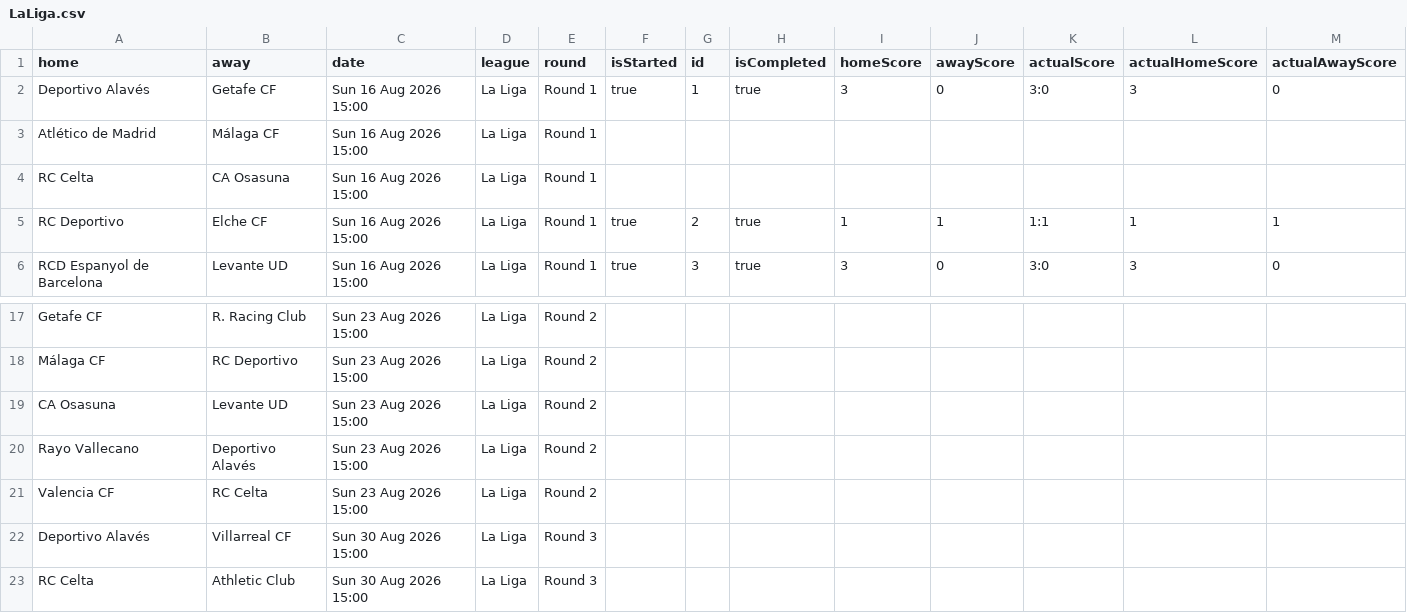
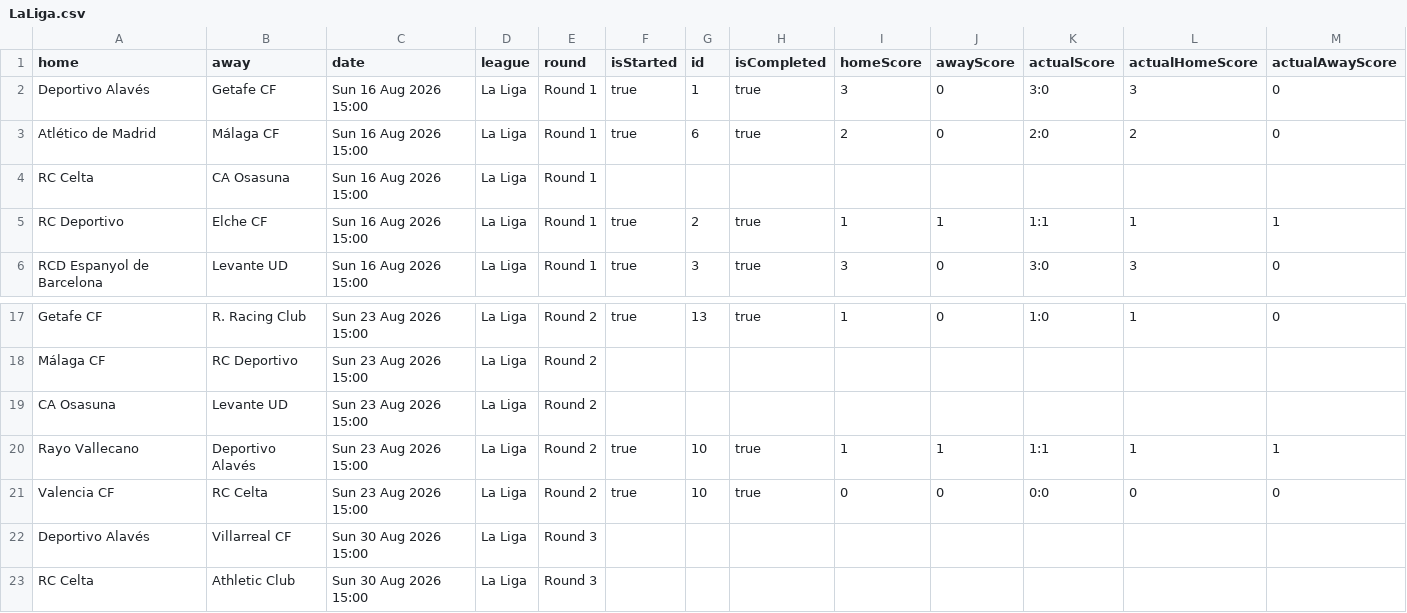
Before and after one commit to yaroshenkoms-wq/league-backend, a CSV file: LaLiga.csv, drawn as a sheet; only a part is shown, gaps mark what is left out; the diff covers the shown part only; the diff names each change by its address in the sheet, - before the commit and + after, or states it on an @@ line.

```diff
--- a/LaLiga.csv
+++ b/LaLiga.csv
-F3 (isStarted): (empty)
+F3 (isStarted): true
-G3 (id): (empty)
+G3 (id): 6
-H3 (isCompleted): (empty)
+H3 (isCompleted): true
-I3 (homeScore): (empty)
+I3 (homeScore): 2
-J3 (awayScore): (empty)
+J3 (awayScore): 0
-K3 (actualScore): (empty)
+K3 (actualScore): 2:0
-L3 (actualHomeScore): (empty)
+L3 (actualHomeScore): 2
-M3 (actualAwayScore): (empty)
+M3 (actualAwayScore): 0
-F17 (isStarted): (empty)
+F17 (isStarted): true
-G17 (id): (empty)
+G17 (id): 13
-H17 (isCompleted): (empty)
+H17 (isCompleted): true
-I17 (homeScore): (empty)
+I17 (homeScore): 1
-J17 (awayScore): (empty)
+J17 (awayScore): 0
-K17 (actualScore): (empty)
+K17 (actualScore): 1:0
-L17 (actualHomeScore): (empty)
+L17 (actualHomeScore): 1
-M17 (actualAwayScore): (empty)
+M17 (actualAwayScore): 0
-F20:F21 (isStarted): (empty)
+F20:F21 (isStarted): true
-G20:G21 (id): (empty)
+G20:G21 (id): 10
-H20:H21 (isCompleted): (empty)
+H20:H21 (isCompleted): true
-I20 (homeScore): (empty)
+I20 (homeScore): 1
-J20 (awayScore): (empty)
+J20 (awayScore): 1
-K20 (actualScore): (empty)
+K20 (actualScore): 1:1
-L20 (actualHomeScore): (empty)
+L20 (actualHomeScore): 1
-M20 (actualAwayScore): (empty)
+M20 (actualAwayScore): 1
-I21 (homeScore): (empty)
+I21 (homeScore): 0
-J21 (awayScore): (empty)
+J21 (awayScore): 0
-K21 (actualScore): (empty)
+K21 (actualScore): 0:0
-L21 (actualHomeScore): (empty)
+L21 (actualHomeScore): 0
-M21 (actualAwayScore): (empty)
+M21 (actualAwayScore): 0
```
Also changed, not shown: 40 edited cells elsewhere in this file.
